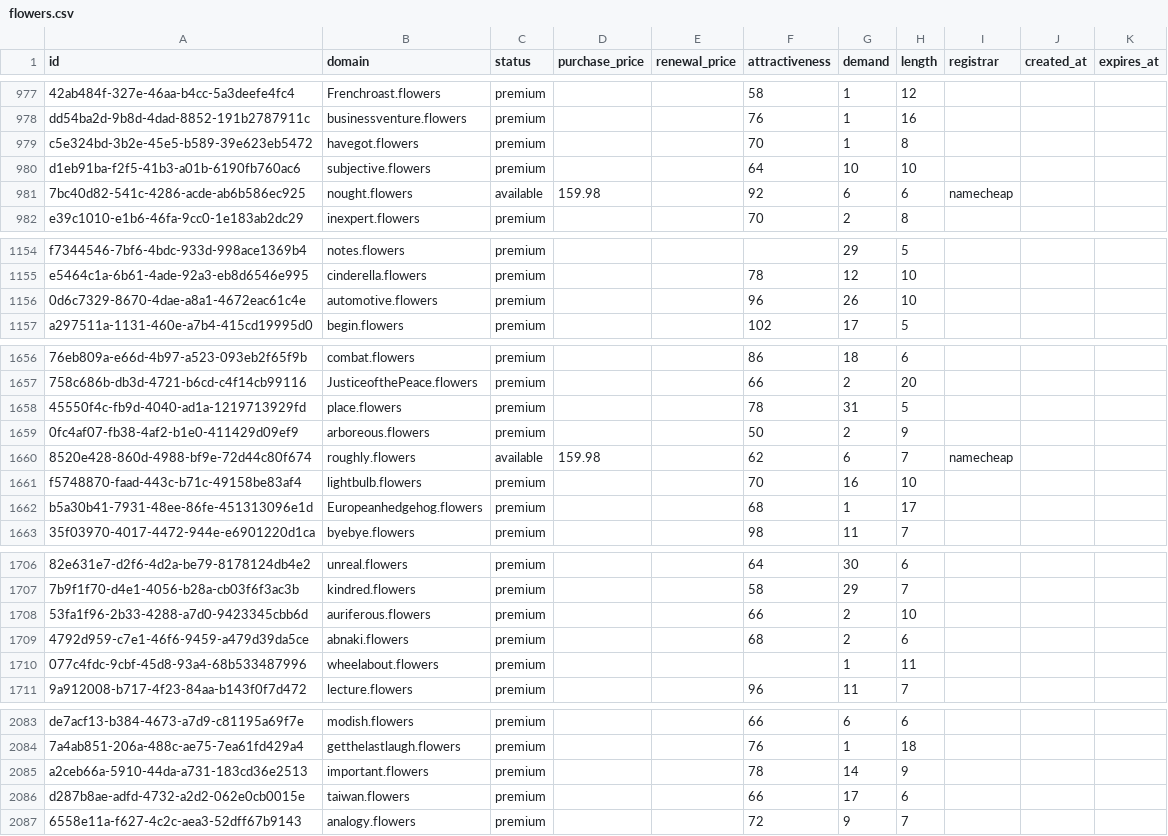
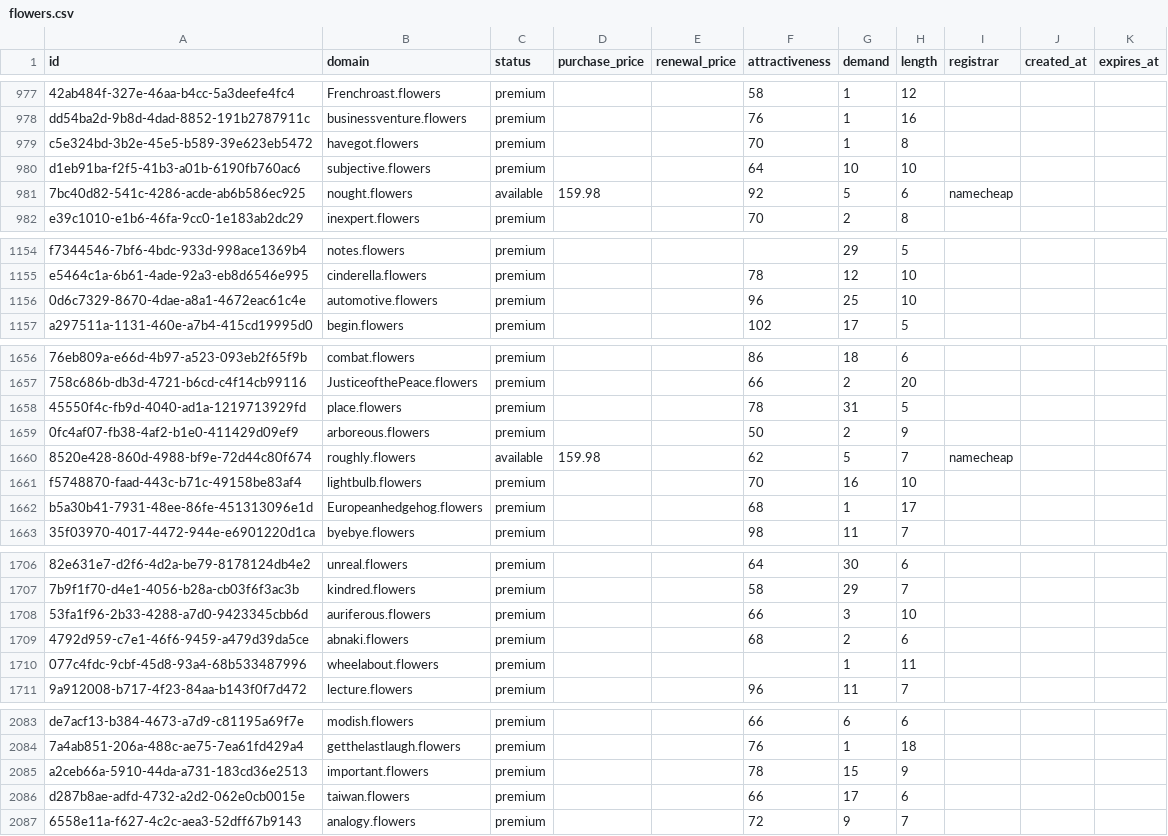
Before and after one commit to UniqueDomains/flowers-oneword-domains, a CSV file: flowers.csv, drawn as a sheet; only a part is shown, gaps mark what is left out; the diff covers the shown part only; the diff names each change by its address in the sheet, - before the commit and + after, or states it on an @@ line.

```diff
--- a/flowers.csv
+++ b/flowers.csv
-G981 (demand): 6
+G981 (demand): 5
-G1156 (demand): 26
+G1156 (demand): 25
-G1660 (demand): 6
+G1660 (demand): 5
-G1708 (demand): 2
+G1708 (demand): 3
-G2085 (demand): 14
+G2085 (demand): 15
```
Also changed, not shown: 25 edited cells elsewhere in this file, 3 other files.
